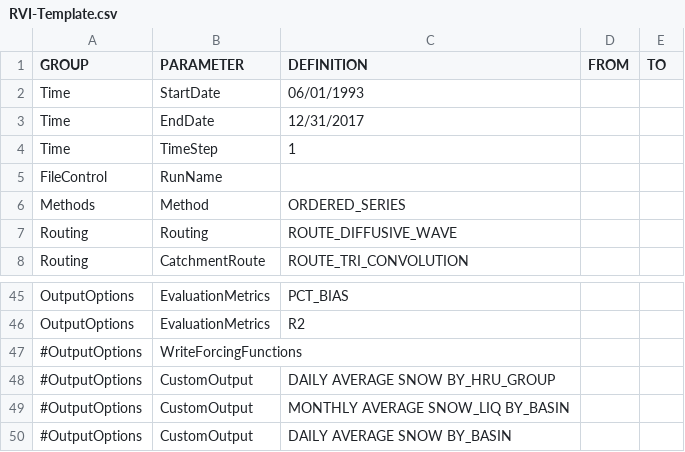
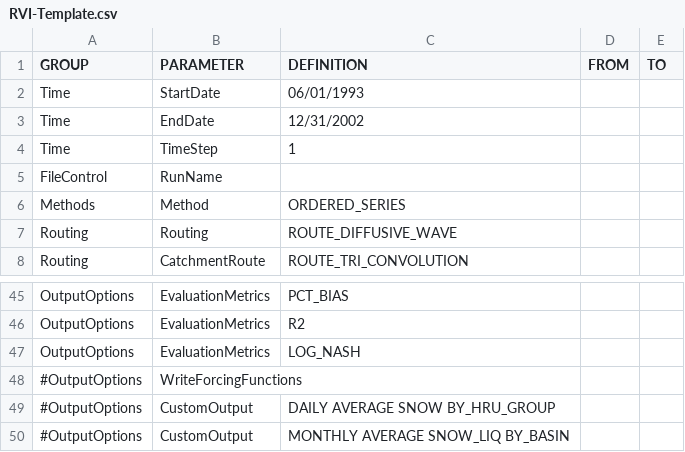
Before and after one commit to Okanagan-Basin-Water-Board/obwb-hydro-modelling, a CSV file: input-data/raw/parameter-codes/RVI-Template.csv, drawn as a sheet; only a part is shown, gaps mark what is left out; the shorter side is filled out with more unchanged rows.

Commit message:
Update to RVI-Template.csv to include LOG_NASH evaluation metic

```diff
--- a/input-data/raw/parameter-codes/RVI-Template.csv
+++ b/input-data/raw/parameter-codes/RVI-Template.csv
@@ -2,3 +2,3 @@ GROUP,PARAMETER,DEFINITION,FROM,TO
 Time,StartDate,06/01/1993,,
-Time,EndDate,12/31/2017,,
+Time,EndDate,12/31/2002,,
 Time,TimeStep,1,,
@@ -46,2 +46,3 @@ OutputOptions,EvaluationMetrics,PCT_BIAS,,
 OutputOptions,EvaluationMetrics,R2,,
+OutputOptions,EvaluationMetrics,LOG_NASH,,
 #OutputOptions,WriteForcingFunctions,,
```
